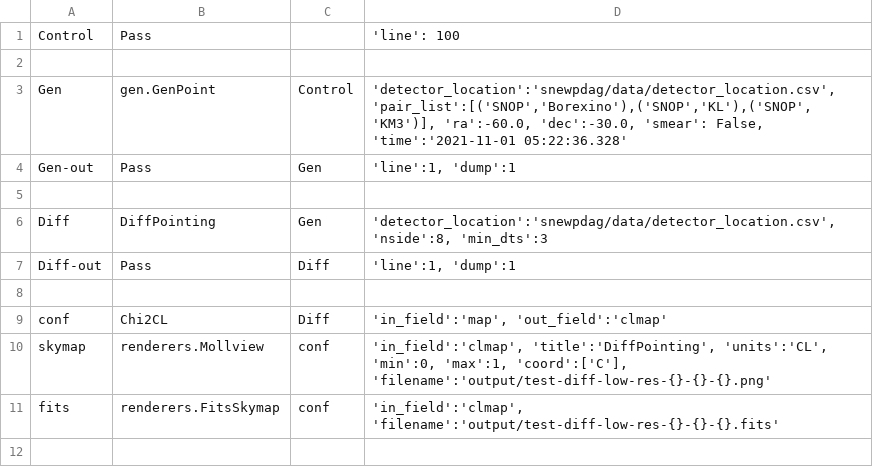
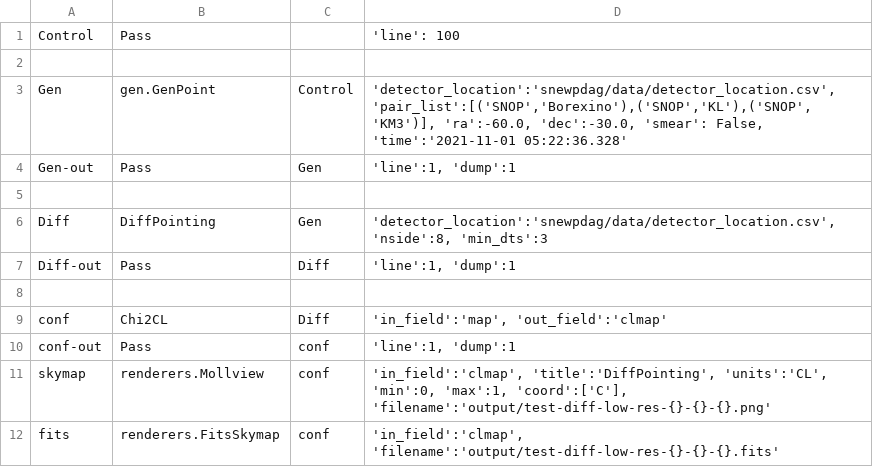
Before and after one commit to SNEWS2/snewpdag, a CSV file: snewpdag/data/test-diff-low-res.csv, drawn as a sheet.

```diff
--- a/snewpdag/data/test-diff-low-res.csv
+++ b/snewpdag/data/test-diff-low-res.csv
@@ -9,2 +9,3 @@
 "conf","Chi2CL","Diff","'in_field':'map', 'out_field':'clmap'"
+"conf-out","Pass","conf","'line':1, 'dump':1"
 "skymap","renderers.Mollview","conf","'in_field':'clmap', 'title':'DiffPointing', 'units':'CL', 'min':0, 'max':1, 'coord':['C'], 'filename':'output/test-diff-low-res-{}-{}-{}.png'"
```
Also changed, not shown: 1 other file.
